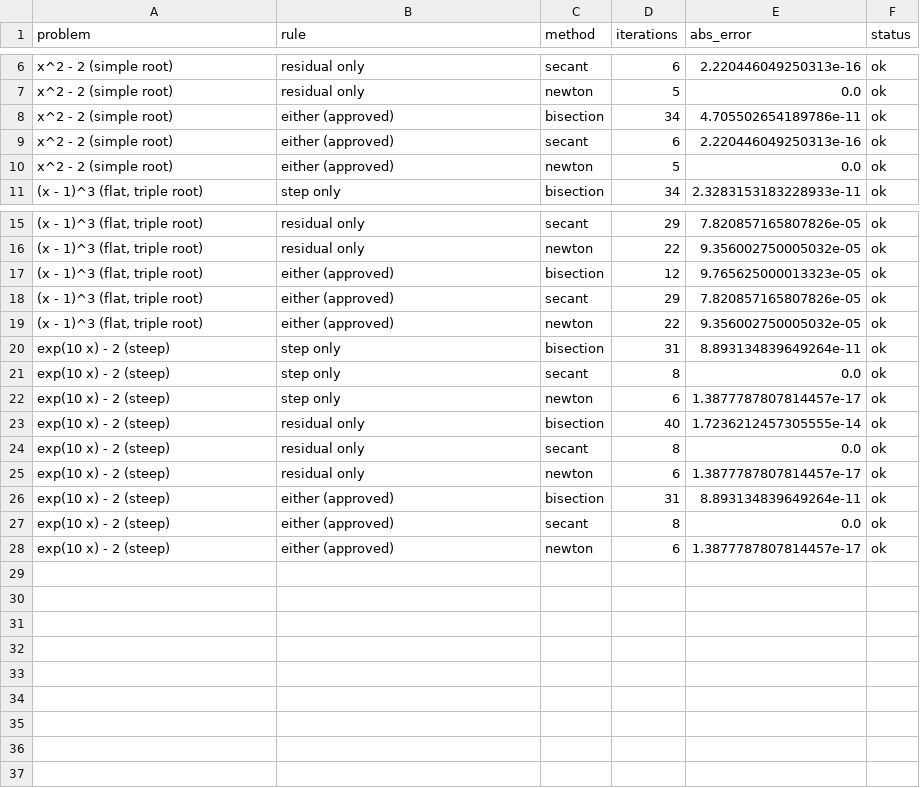
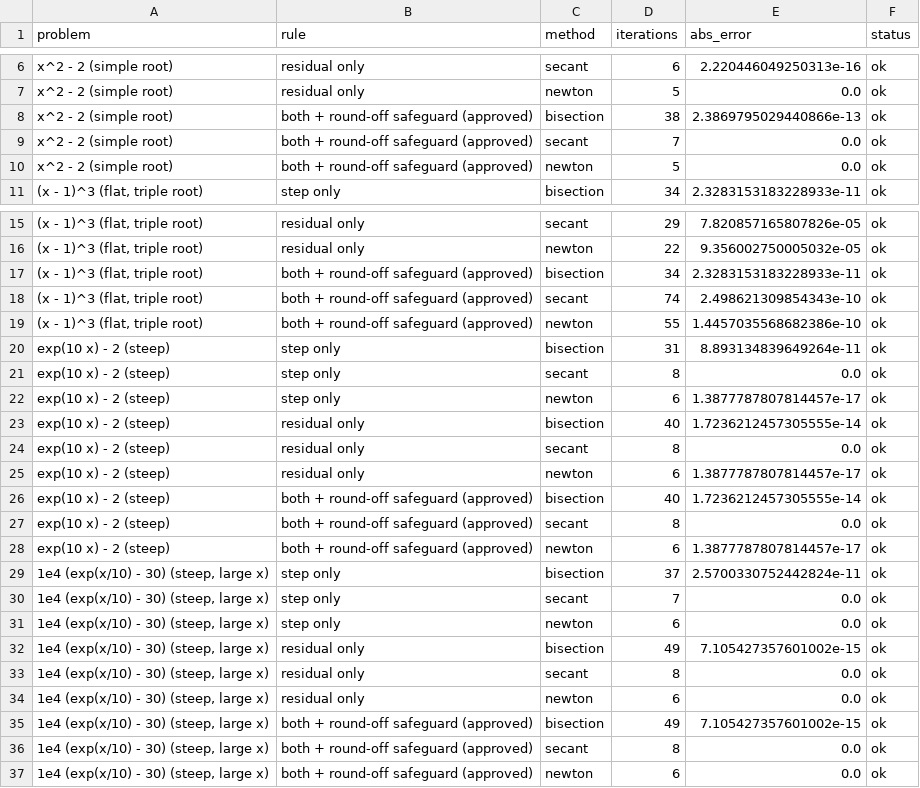
Before and after one commit to macuzzzz/F1-tire-Degradation-Model-, a CSV file: reports/phase3_root_finding_stopping_rules.csv, drawn as a sheet; only a part is shown, gaps mark what is left out.

```diff
--- a/reports/phase3_root_finding_stopping_rules.csv
+++ b/reports/phase3_root_finding_stopping_rules.csv
@@ -7,5 +7,5 @@ x^2 - 2 (simple root),residual only,secant,6,2.220446049250313e-16,ok
 x^2 - 2 (simple root),residual only,newton,5,0.0,ok
-x^2 - 2 (simple root),either (approved),bisection,34,4.705502654189786e-11,ok
-x^2 - 2 (simple root),either (approved),secant,6,2.220446049250313e-16,ok
-x^2 - 2 (simple root),either (approved),newton,5,0.0,ok
+x^2 - 2 (simple root),both + round-off safeguard (approved),bisection,38,2.3869795029440866e-13,ok
+x^2 - 2 (simple root),both + round-off safeguard (approved),secant,7,0.0,ok
+x^2 - 2 (simple root),both + round-off safeguard (approved),newton,5,0.0,ok
 "(x - 1)^3 (flat, triple root)",step only,bisection,34,2.3283153183228933e-11,ok
@@ -16,5 +16,5 @@ x^2 - 2 (simple root),either (approved),newton,5,0.0,ok
 "(x - 1)^3 (flat, triple root)",residual only,newton,22,9.356002750005032e-05,ok
-"(x - 1)^3 (flat, triple root)",either (approved),bisection,12,9.765625000013323e-05,ok
-"(x - 1)^3 (flat, triple root)",either (approved),secant,29,7.820857165807826e-05,ok
-"(x - 1)^3 (flat, triple root)",either (approved),newton,22,9.356002750005032e-05,ok
+"(x - 1)^3 (flat, triple root)",both + round-off safeguard (approved),bisection,34,2.3283153183228933e-11,ok
+"(x - 1)^3 (flat, triple root)",both + round-off safeguard (approved),secant,74,2.498621309854343e-10,ok
+"(x - 1)^3 (flat, triple root)",both + round-off safeguard (approved),newton,55,1.4457035568682386e-10,ok
 exp(10 x) - 2 (steep),step only,bisection,31,8.893134839649264e-11,ok
@@ -25,4 +25,13 @@ exp(10 x) - 2 (steep),residual only,secant,8,0.0,ok
 exp(10 x) - 2 (steep),residual only,newton,6,1.3877787807814457e-17,ok
-exp(10 x) - 2 (steep),either (approved),bisection,31,8.893134839649264e-11,ok
-exp(10 x) - 2 (steep),either (approved),secant,8,0.0,ok
-exp(10 x) - 2 (steep),either (approved),newton,6,1.3877787807814457e-17,ok
+exp(10 x) - 2 (steep),both + round-off safeguard (approved),bisection,40,1.7236212457305555e-14,ok
+exp(10 x) - 2 (steep),both + round-off safeguard (approved),secant,8,0.0,ok
+exp(10 x) - 2 (steep),both + round-off safeguard (approved),newton,6,1.3877787807814457e-17,ok
+"1e4 (exp(x/10) - 30) (steep, large x)",step only,bisection,37,2.5700330752442824e-11,ok
+"1e4 (exp(x/10) - 30) (steep, large x)",step only,secant,7,0.0,ok
+"1e4 (exp(x/10) - 30) (steep, large x)",step only,newton,6,0.0,ok
+"1e4 (exp(x/10) - 30) (steep, large x)",residual only,bisection,49,7.105427357601002e-15,ok
+"1e4 (exp(x/10) - 30) (steep, large x)",residual only,secant,8,0.0,ok
+"1e4 (exp(x/10) - 30) (steep, large x)",residual only,newton,6,0.0,ok
+"1e4 (exp(x/10) - 30) (steep, large x)",both + round-off safeguard (approved),bisection,49,7.105427357601002e-15,ok
+"1e4 (exp(x/10) - 30) (steep, large x)",both + round-off safeguard (approved),secant,8,0.0,ok
+"1e4 (exp(x/10) - 30) (steep, large x)",both + round-off safeguard (approved),newton,6,0.0,ok
```
Also changed, not shown: 6 other files.
